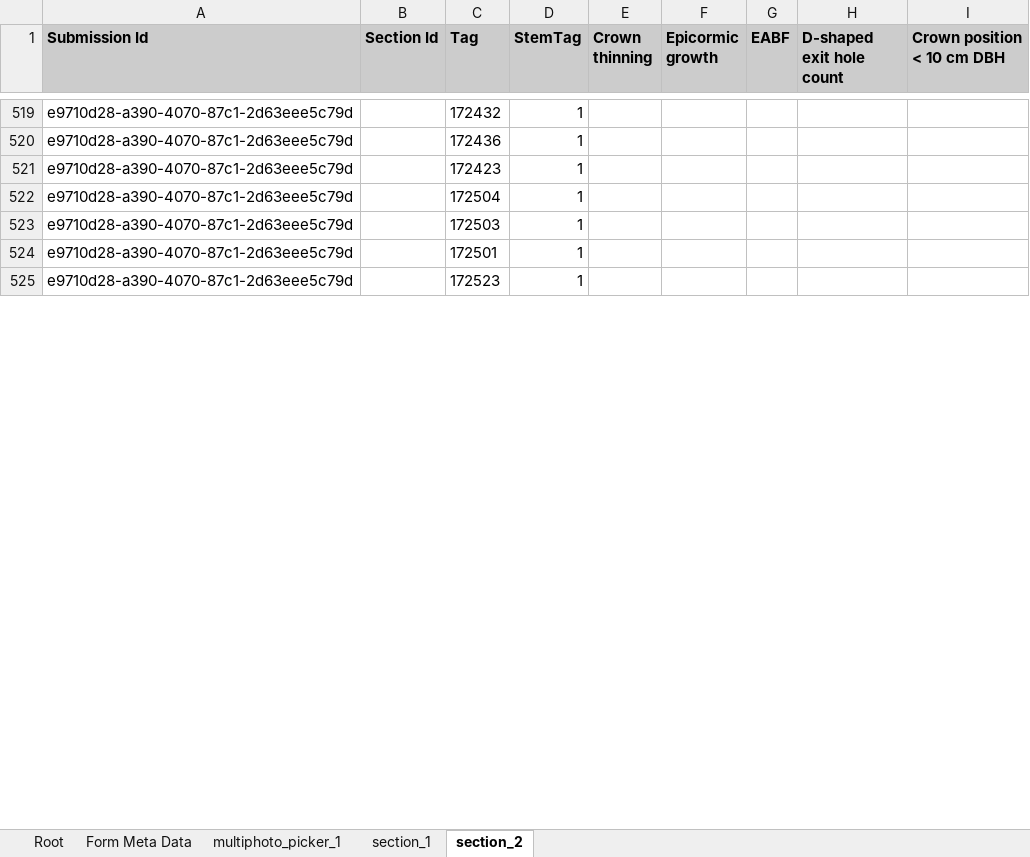
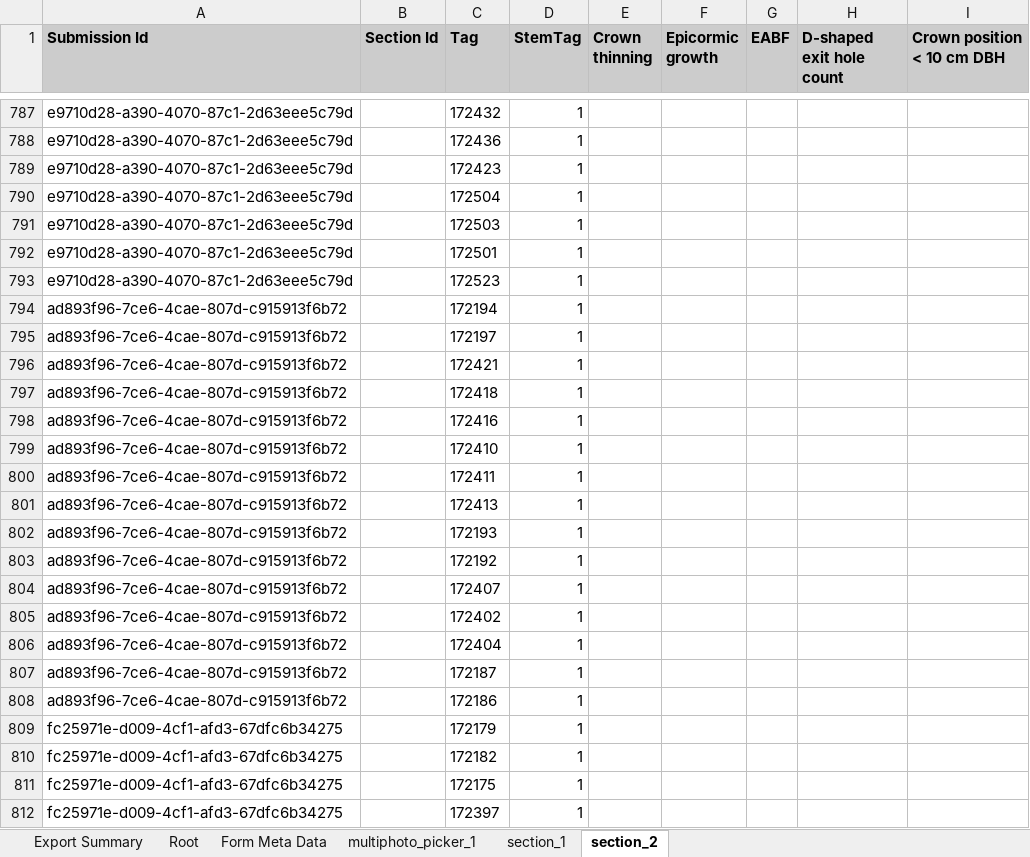
Before and after one commit to SCBI-ForestGEO/SCBImortality, an Excel workbook: raw_data/FFF_excel/SCBI Mortality 2022.xlsx, sheet section_2, drawn as a sheet; only a part is shown, gaps mark what is left out; values as stored, in another font and other column widths than the file's, no borders; the diff covers the shown part only; the diff names each change by its address in the sheet, - before the commit and + after, or states it on an @@ line.

```diff
--- a/raw_data/FFF_excel/SCBI Mortality 2022.xlsx (sheet section_2)
+++ b/raw_data/FFF_excel/SCBI Mortality 2022.xlsx (sheet section_2)
+sheet tab: Export Summary
+row 794: ad893f96-7ce6-4cae-807d-c915913f6b72 |  | 172194 | 1
+row 795: ad893f96-7ce6-4cae-807d-c915913f6b72 |  | 172197 | 1
+row 796: ad893f96-7ce6-4cae-807d-c915913f6b72 |  | 172421 | 1
+row 797: ad893f96-7ce6-4cae-807d-c915913f6b72 |  | 172418 | 1
+row 798: ad893f96-7ce6-4cae-807d-c915913f6b72 |  | 172416 | 1
+row 799: ad893f96-7ce6-4cae-807d-c915913f6b72 |  | 172410 | 1
+row 800: ad893f96-7ce6-4cae-807d-c915913f6b72 |  | 172411 | 1
+row 801: ad893f96-7ce6-4cae-807d-c915913f6b72 |  | 172413 | 1
+row 802: ad893f96-7ce6-4cae-807d-c915913f6b72 |  | 172193 | 1
+row 803: ad893f96-7ce6-4cae-807d-c915913f6b72 |  | 172192 | 1
+row 804: ad893f96-7ce6-4cae-807d-c915913f6b72 |  | 172407 | 1
+row 805: ad893f96-7ce6-4cae-807d-c915913f6b72 |  | 172402 | 1
+row 806: ad893f96-7ce6-4cae-807d-c915913f6b72 |  | 172404 | 1
+row 807: ad893f96-7ce6-4cae-807d-c915913f6b72 |  | 172187 | 1
+row 808: ad893f96-7ce6-4cae-807d-c915913f6b72 |  | 172186 | 1
+row 809: fc25971e-d009-4cf1-afd3-67dfc6b34275 |  | 172179 | 1
+row 810: fc25971e-d009-4cf1-afd3-67dfc6b34275 |  | 172182 | 1
+row 811: fc25971e-d009-4cf1-afd3-67dfc6b34275 |  | 172175 | 1
+row 812: fc25971e-d009-4cf1-afd3-67dfc6b34275 |  | 172397 | 1
```
Also changed, not shown: other rows of this sheet, sheet section_1, sheet Root, sheet Form Meta Data, sheet multiphoto_picker_1.
